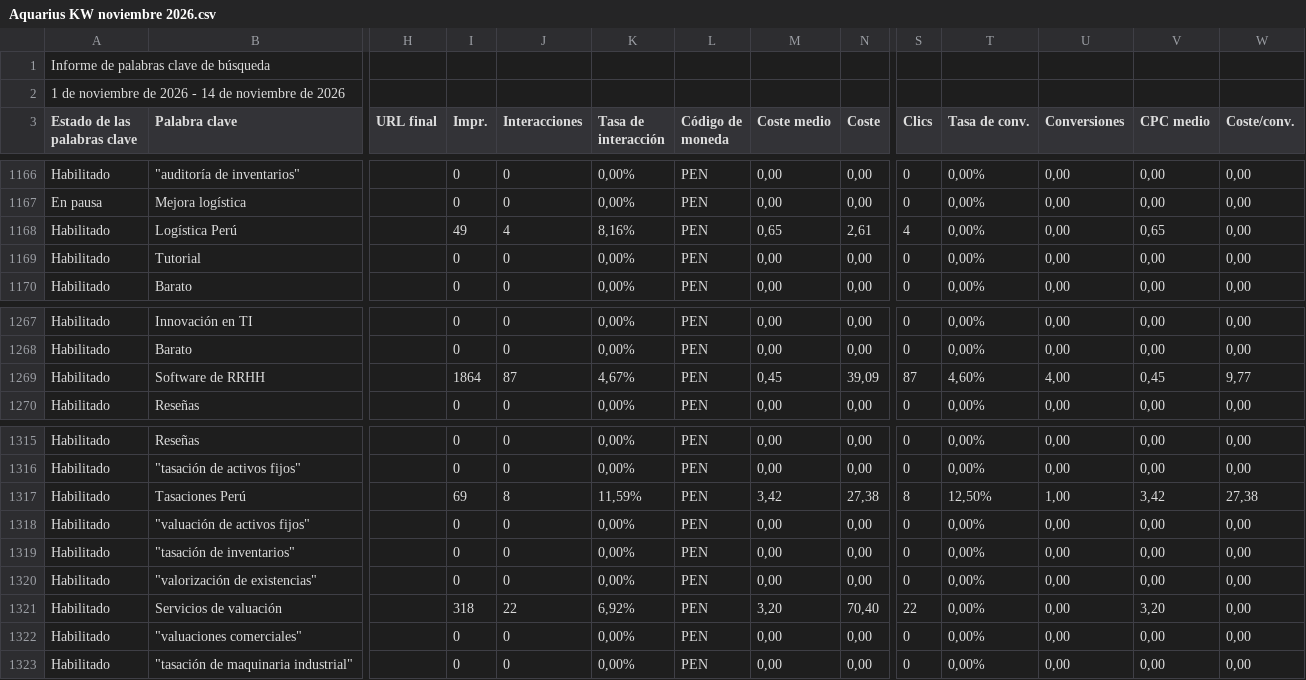
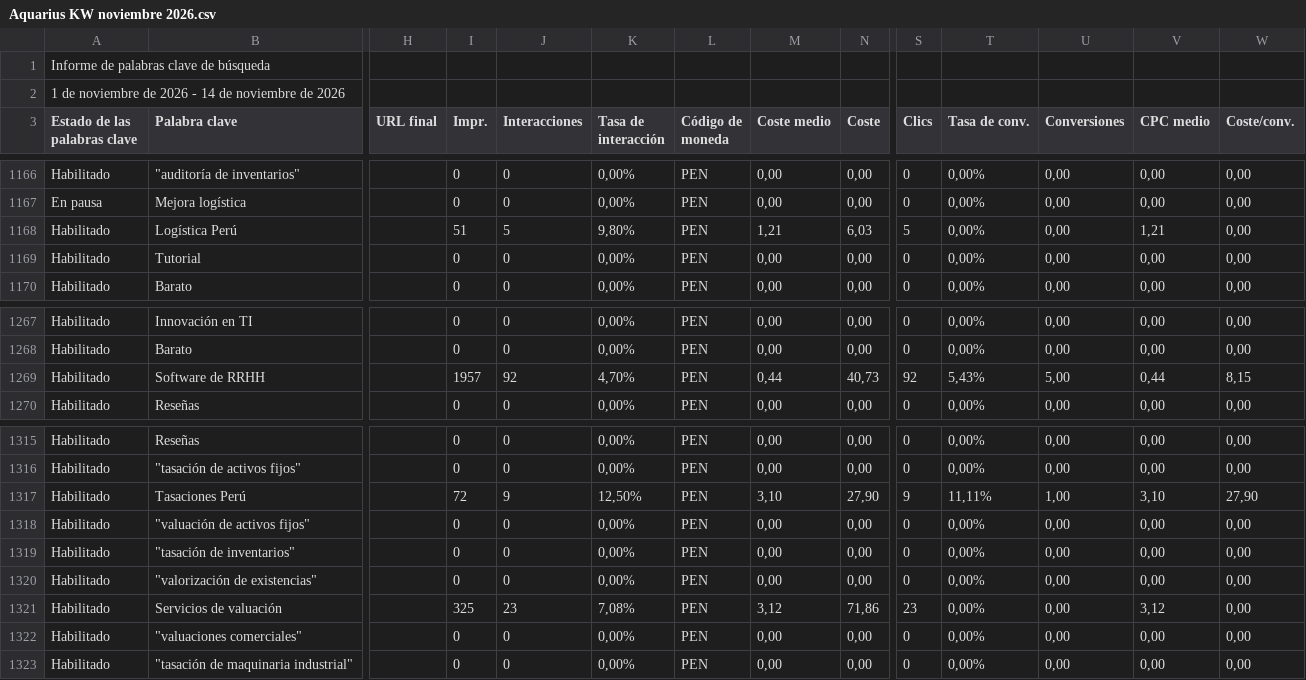
Before and after one commit to jorgeluis666/objetivos-Aquarius, a CSV file: data/csv-backups/keywords/Aquarius KW noviembre 2026.csv, drawn as a sheet; only a part is shown, gaps mark what is left out; the diff covers the shown part only; the diff names each change by its address in the sheet, - before the commit and + after, or states it on an @@ line.

```diff
--- a/data/csv-backups/keywords/Aquarius KW noviembre 2026.csv
+++ b/data/csv-backups/keywords/Aquarius KW noviembre 2026.csv
-I1168 (Impr.): 49
+I1168 (Impr.): 51
-J1168 (Interacciones): 4
+J1168 (Interacciones): 5
-K1168 (Tasa de interacción): 8,16%
+K1168 (Tasa de interacción): 9,80%
-M1168 (Coste medio): 0,65
+M1168 (Coste medio): 1,21
-N1168 (Coste): 2,61
+N1168 (Coste): 6,03
-S1168 (Clics): 4
+S1168 (Clics): 5
-V1168 (CPC medio): 0,65
+V1168 (CPC medio): 1,21
-I1269 (Impr.): 1864
+I1269 (Impr.): 1957
-J1269 (Interacciones): 87
+J1269 (Interacciones): 92
-K1269 (Tasa de interacción): 4,67%
+K1269 (Tasa de interacción): 4,70%
-M1269 (Coste medio): 0,45
+M1269 (Coste medio): 0,44
-N1269 (Coste): 39,09
+N1269 (Coste): 40,73
-S1269 (Clics): 87
+S1269 (Clics): 92
-T1269 (Tasa de conv.): 4,60%
+T1269 (Tasa de conv.): 5,43%
-U1269 (Conversiones): 4,00
+U1269 (Conversiones): 5,00
-V1269 (CPC medio): 0,45
+V1269 (CPC medio): 0,44
-W1269 (Coste/conv.): 9,77
+W1269 (Coste/conv.): 8,15
-I1317 (Impr.): 69
+I1317 (Impr.): 72
-J1317 (Interacciones): 8
+J1317 (Interacciones): 9
-K1317 (Tasa de interacción): 11,59%
+K1317 (Tasa de interacción): 12,50%
-M1317 (Coste medio): 3,42
+M1317 (Coste medio): 3,10
-N1317 (Coste): 27,38
+N1317 (Coste): 27,90
-S1317 (Clics): 8
+S1317 (Clics): 9
-T1317 (Tasa de conv.): 12,50%
+T1317 (Tasa de conv.): 11,11%
-V1317 (CPC medio): 3,42
+V1317 (CPC medio): 3,10
-W1317 (Coste/conv.): 27,38
+W1317 (Coste/conv.): 27,90
-I1321 (Impr.): 318
+I1321 (Impr.): 325
-J1321 (Interacciones): 22
+J1321 (Interacciones): 23
-K1321 (Tasa de interacción): 6,92%
+K1321 (Tasa de interacción): 7,08%
-M1321 (Coste medio): 3,20
+M1321 (Coste medio): 3,12
-N1321 (Coste): 70,40
+N1321 (Coste): 71,86
-S1321 (Clics): 22
+S1321 (Clics): 23
-V1321 (CPC medio): 3,20
+V1321 (CPC medio): 3,12
```
Also changed, not shown: 18 edited cells elsewhere in this file, data/csv-backups/drive/Aquarius - Noviembre 2026.csv, 5 other files.
